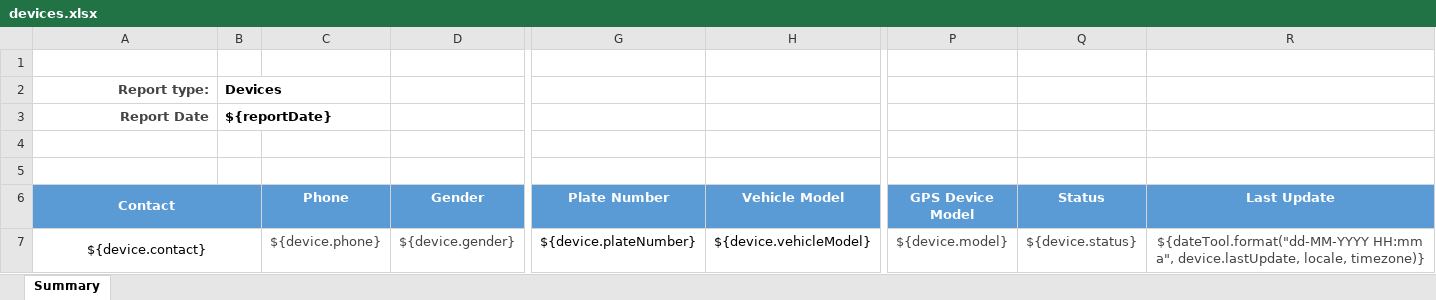
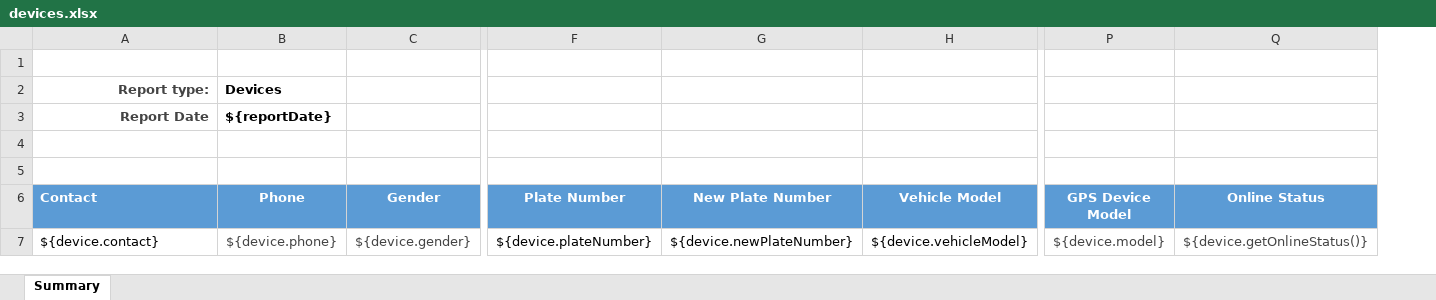
Before and after one commit to sundus-y/traccar, an Excel workbook: templates/export/devices.xlsx, sheet Summary, drawn as a sheet; only a part is shown, gaps mark what is left out; values as stored, in another font and other column widths than the file's, no borders; charts and pictures not drawn; removed rows and columns are numbered as before the commit, all else as after; the diff names each change by its address in the sheet, - before the commit and + after, or states it on an @@ line.

Commit message:
Update device report and add custom alarm report

```diff
--- a/templates/export/devices.xlsx (sheet Summary)
+++ b/templates/export/devices.xlsx (sheet Summary)
-column B, rows 2-3: Devices | ${reportDate}
+column G (New Plate Number), row 7: ${device.newPlateNumber}
-column Q (Status), row 7: ${device.status}
-column R (Last Update), row 7: ${dateTool.format("dd-MM-YYYY HH:mm a", device.lastUpdate, locale, timezone)}
+column Q (Online Status), row 7: ${device.getOnlineStatus()}
-B2 (Phone): (empty)
+B2 (Phone): Devices
-B3 (Phone): (empty)
+B3 (Phone): ${reportDate}
-A6:A7 alignment: center
+A6:A7 alignment: left
-A6:B6 merged
-A7:B7 merged
```
Also changed, not shown: charts or pictures, 5 other files.
